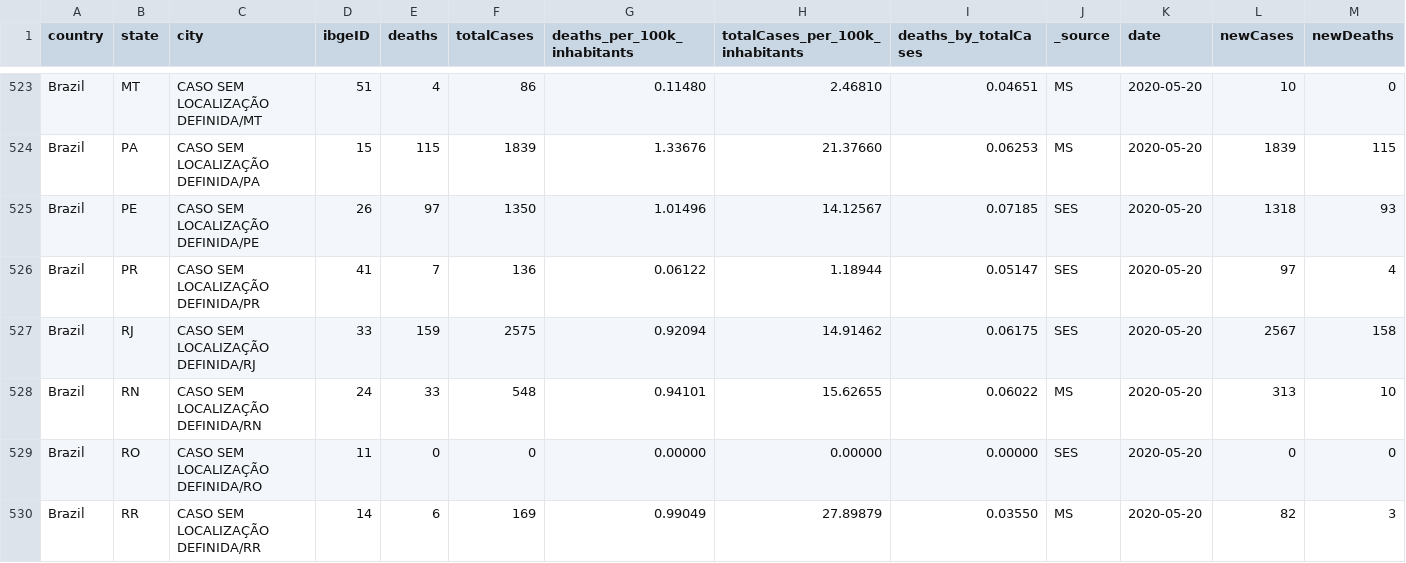
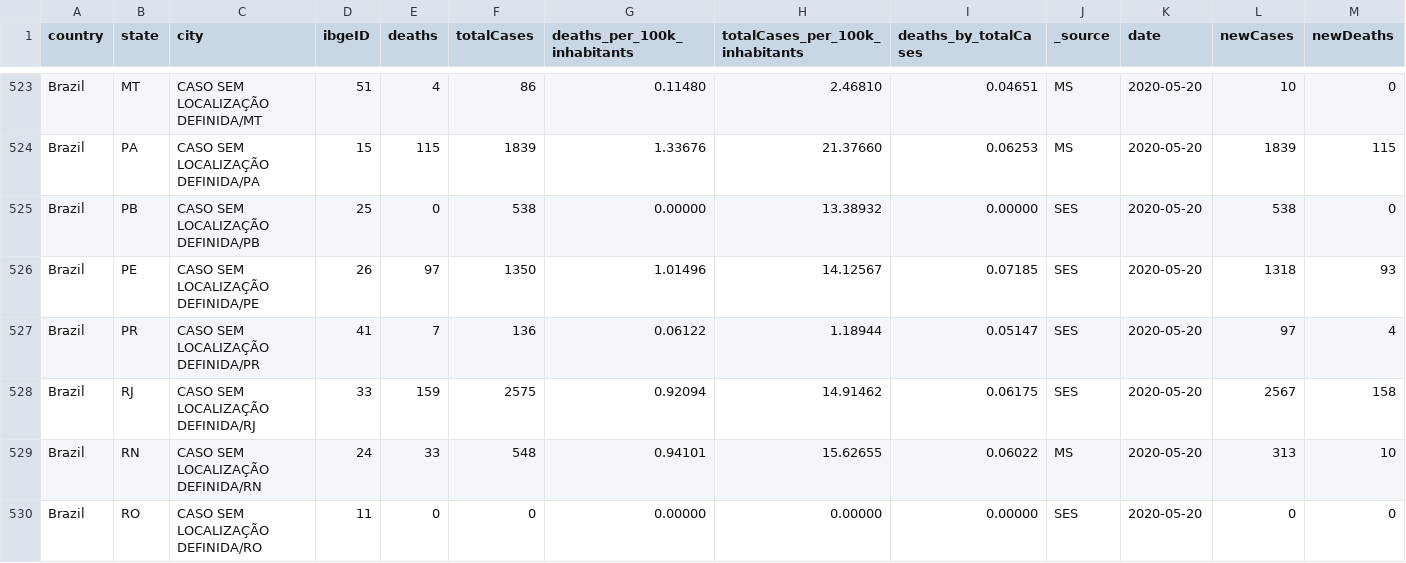
Before and after one commit to vdilego/covid19br, a CSV file: cases-brazil-cities.csv, drawn as a sheet; only a part is shown, gaps mark what is left out; the shorter side is filled out with more unchanged rows.

```diff
--- a/cases-brazil-cities.csv
+++ b/cases-brazil-cities.csv
@@ -524,2 +524,3 @@ Brazil,MT,CASO SEM LOCALIZAÇÃO DEFINIDA/MT,51,4,86,0.11480,2.46810,0.04651,MS,
 Brazil,PA,CASO SEM LOCALIZAÇÃO DEFINIDA/PA,15,115,1839,1.33676,21.37660,0.06253,MS,2020-05-20,1839,115
+Brazil,PB,CASO SEM LOCALIZAÇÃO DEFINIDA/PB,25,0,538,0.00000,13.38932,0.00000,SES,2020-05-20,538,0
 Brazil,PE,CASO SEM LOCALIZAÇÃO DEFINIDA/PE,26,97,1350,1.01496,14.12567,0.07185,SES,2020-05-20,1318,93
```
Also changed, not shown: cases-brazil-states.csv, cases-brazil-total.csv, 2 other files.
